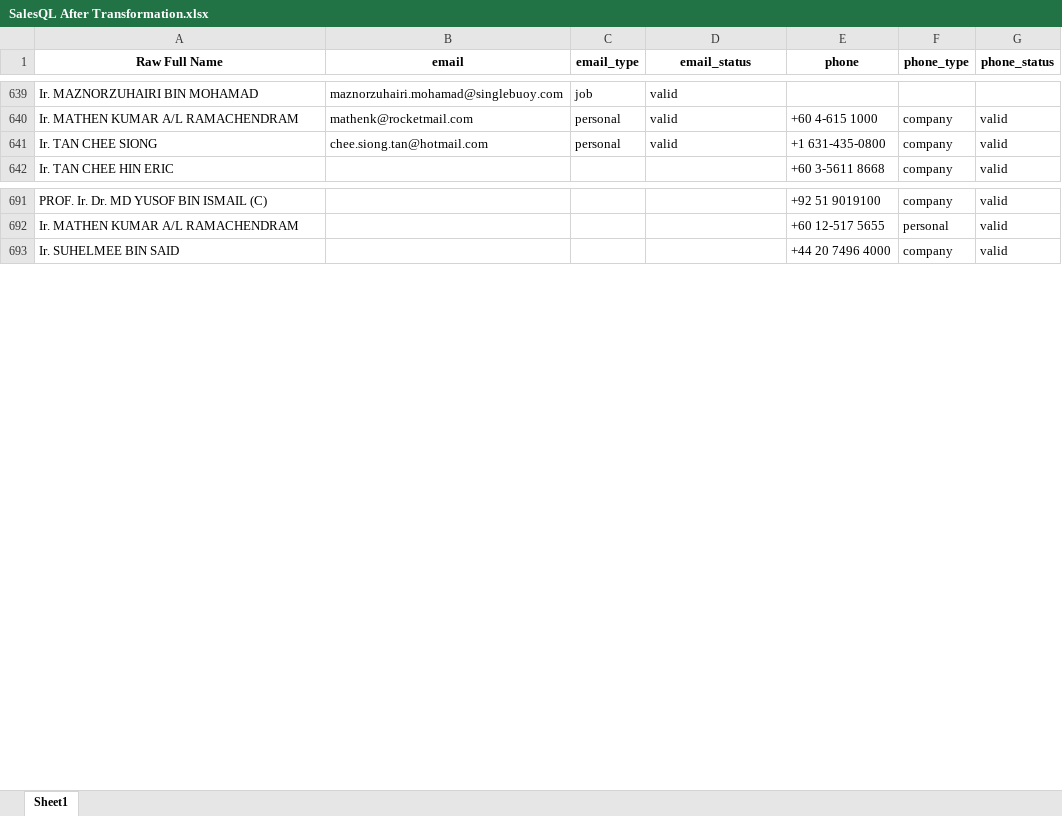
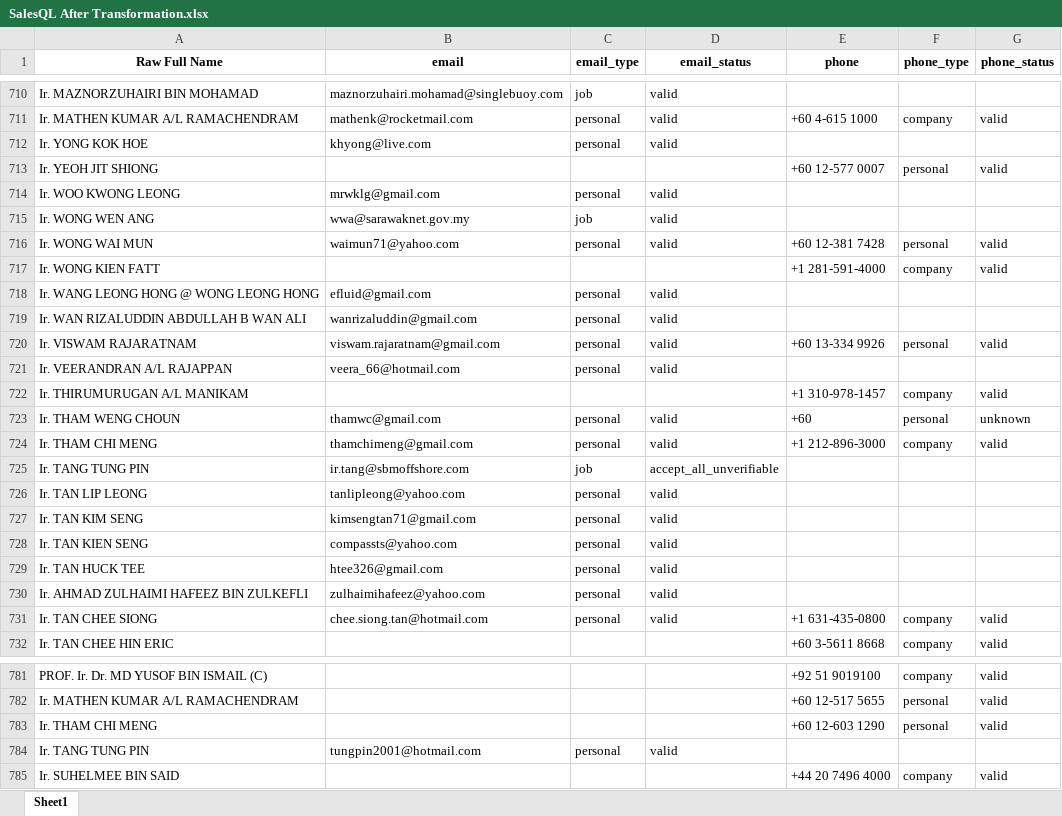
Before and after one commit to maeltwosinggit/My-Projects, an Excel workbook: Project 4 - Webscrape/SalesQL After Transformation.xlsx, sheet Sheet1, drawn as a sheet; only a part is shown, gaps mark what is left out; values as stored, in another font and other column widths than the file's, no borders; the diff covers the shown part only; the diff names each change by its address in the sheet, - before the commit and + after, or states it on an @@ line.

```diff
--- a/Project 4 - Webscrape/SalesQL After Transformation.xlsx (sheet Sheet1)
+++ b/Project 4 - Webscrape/SalesQL After Transformation.xlsx (sheet Sheet1)
+row 712: Ir. YONG KOK HOE | khyong@live.com | personal | valid
+row 713: Ir. YEOH JIT SHIONG |  |  |  | +60 12-577 0007 | personal | valid
+row 714: Ir. WOO KWONG LEONG | mrwklg@gmail.com | personal | valid
+row 715: Ir. WONG WEN ANG | wwa@sarawaknet.gov.my | job | valid
+row 716: Ir. WONG WAI MUN | waimun71@yahoo.com | personal | valid | +60 12-381 7428 | personal | valid
+row 717: Ir. WONG KIEN FATT |  |  |  | +1 281-591-4000 | company | valid
+row 718: Ir. WANG LEONG HONG @ WONG LEONG HONG | efluid@gmail.com | personal | valid
+row 719: Ir. WAN RIZALUDDIN ABDULLAH B WAN ALI | wanrizaluddin@gmail.com | personal | valid
+row 720: Ir. VISWAM RAJARATNAM | viswam.rajaratnam@gmail.com | personal | valid | +60 13-334 9926 | personal | valid
+row 721: Ir. VEERANDRAN A/L RAJAPPAN | veera_66@hotmail.com | personal | valid
+row 722: Ir. THIRUMURUGAN A/L MANIKAM |  |  |  | +1 310-978-1457 | company | valid
+row 723: Ir. THAM WENG CHOUN | thamwc@gmail.com | personal | valid | +60 | personal | unknown
+row 724: Ir. THAM CHI MENG | thamchimeng@gmail.com | personal | valid | +1 212-896-3000 | company | valid
+row 725: Ir. TANG TUNG PIN | ir.tang@sbmoffshore.com | job | accept_all_unverifiable
+row 726: Ir. TAN LIP LEONG | tanlipleong@yahoo.com | personal | valid
+row 727: Ir. TAN KIM SENG | kimsengtan71@gmail.com | personal | valid
+row 728: Ir. TAN KIEN SENG | compassts@yahoo.com | personal | valid
+row 729: Ir. TAN HUCK TEE | htee326@gmail.com | personal | valid
+row 730: Ir. AHMAD ZULHAIMI HAFEEZ BIN ZULKEFLI | zulhaimihafeez@yahoo.com | personal | valid
+row 783: Ir. THAM CHI MENG |  |  |  | +60 12-603 1290 | personal | valid
+row 784: Ir. TANG TUNG PIN | tungpin2001@hotmail.com | personal | valid
```
Also changed, not shown: 71 added rows and 2 moved rows elsewhere in this sheet, Project 4 - Webscrape/SalesQL Record.xlsx, Project 4 - Webscrape/template filled from SalesQL.xlsx.
